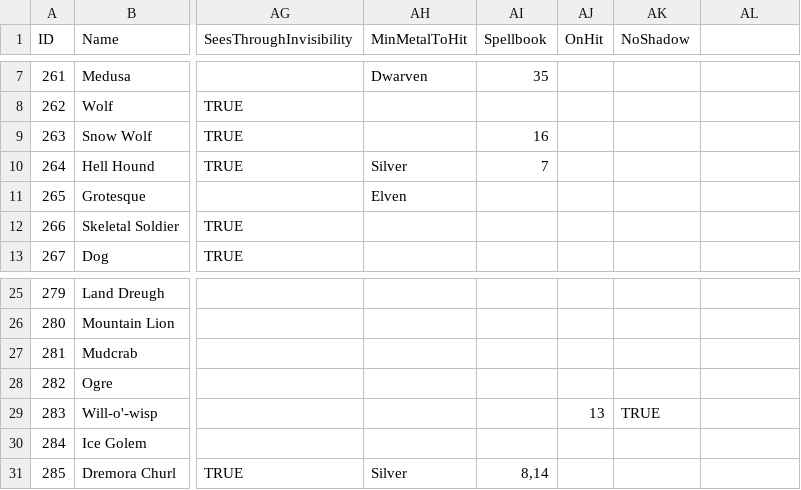
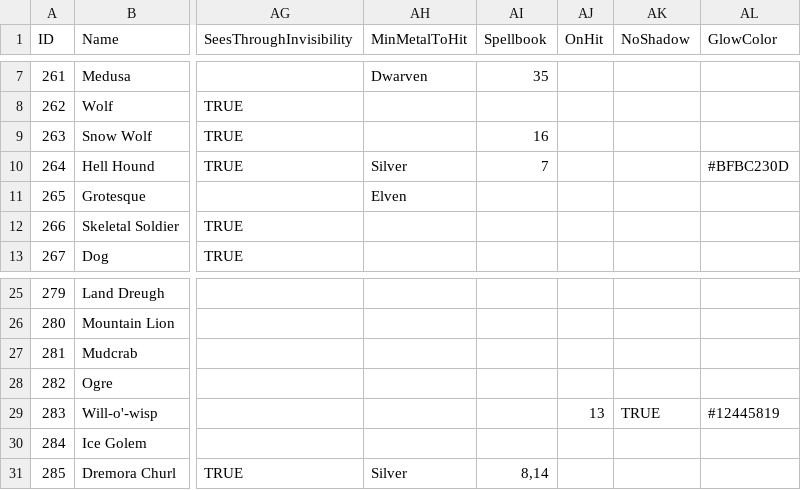
Before and after one commit to SquidKamer/DaggerfallBestiaryProject, a CSV file: MonsterBase.mdb.csv, drawn as a sheet; only a part is shown, gaps mark what is left out; the diff names each change by its address in the sheet, - before the commit and + after, or states it on an @@ line.

Commit message:
Added GlowColor support to custom enemies. Added glow to Hell Hound and Will-o-wisp

```diff
--- a/MonsterBase.mdb.csv
+++ b/MonsterBase.mdb.csv
-AL1: (empty)
+AL1: GlowColor
-AL10 (GlowColor): (empty)
+AL10 (GlowColor): #BFBC230D
-AL29 (GlowColor): (empty)
+AL29 (GlowColor): #12445819
```
Also changed, not shown: 1 other file.
